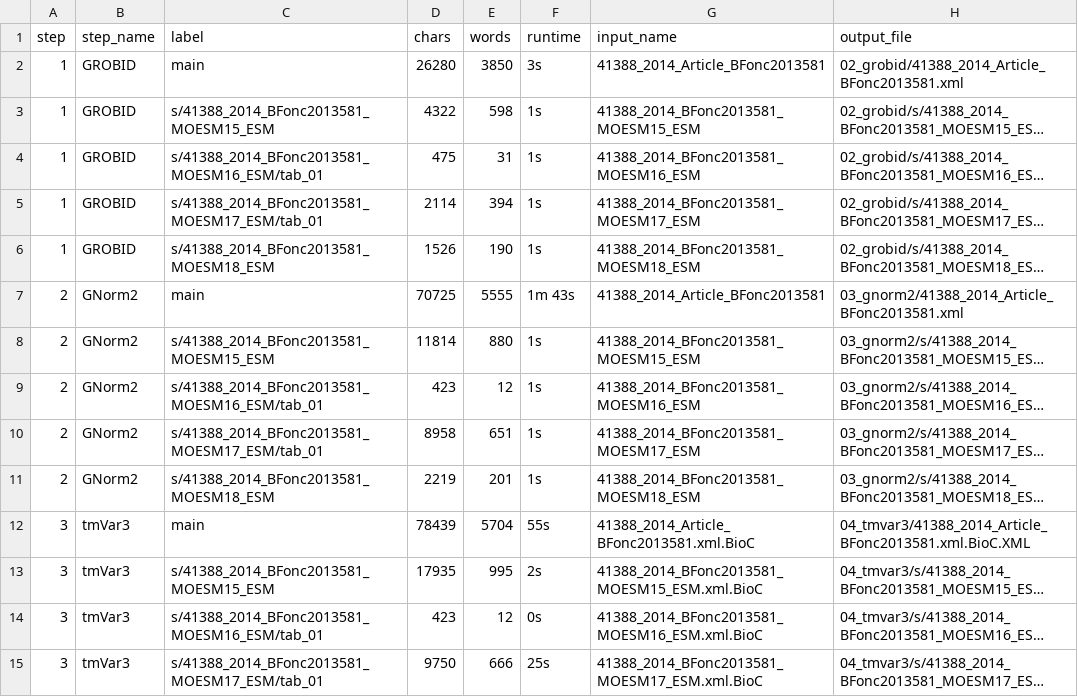
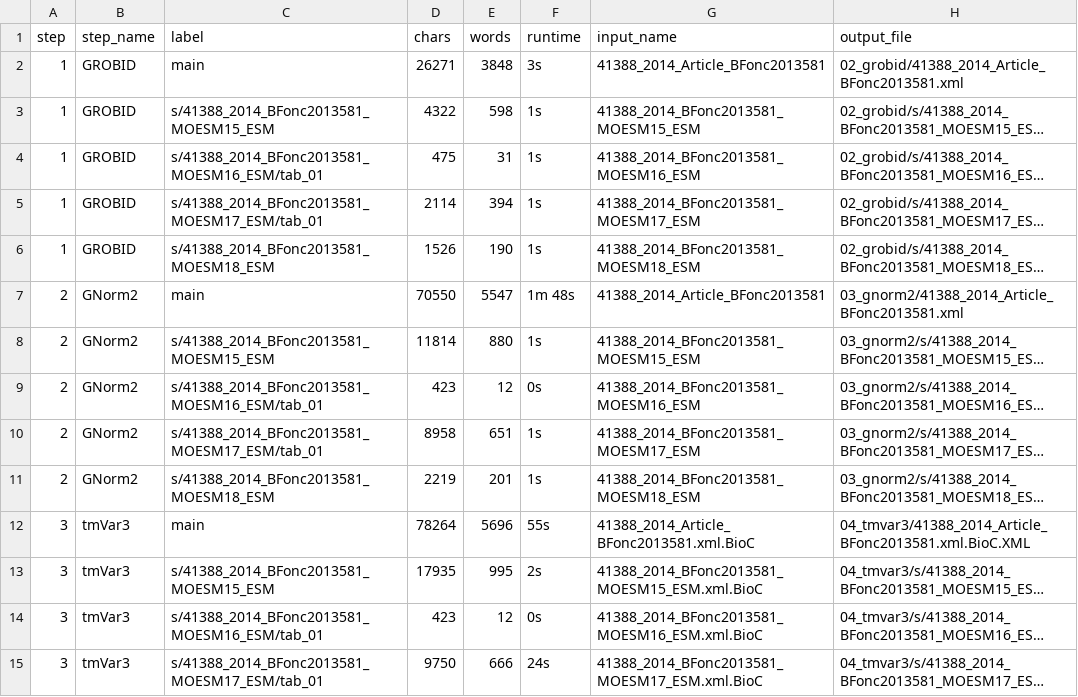
Before and after one commit to griffithlab/civic-pubtator, a TSV file: examples/PMC4150988/pipeline_stats.tsv, drawn as a sheet; only a part is shown; long unchanged cells end in …; the diff covers the shown part only; the diff names each change by its address in the sheet, - before the commit and + after, or states it on an @@ line.

Commit message:
update example results

```diff
--- a/examples/PMC4150988/pipeline_stats.tsv
+++ b/examples/PMC4150988/pipeline_stats.tsv
-D2 (chars): 26280
+D2 (chars): 26271
-E2 (words): 3850
+E2 (words): 3848
-D7 (chars): 70725
+D7 (chars): 70550
-E7 (words): 5555
+E7 (words): 5547
-F7 (runtime): 1m 43s
+F7 (runtime): 1m 48s
-F9 (runtime): 1s
+F9 (runtime): 0s
-D12 (chars): 78439
+D12 (chars): 78264
-E12 (words): 5704
+E12 (words): 5696
-F15 (runtime): 25s
+F15 (runtime): 24s
```
Also changed, not shown: 11 edited cells elsewhere in this file, examples/PMC4150988/report_PMC4150988.tsv, 9 other files.
